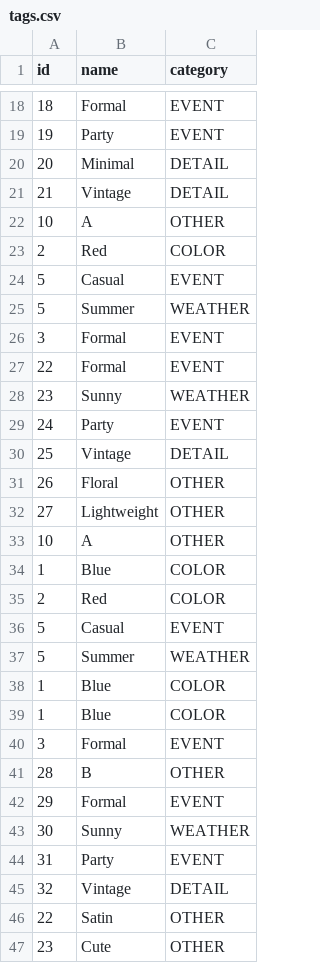
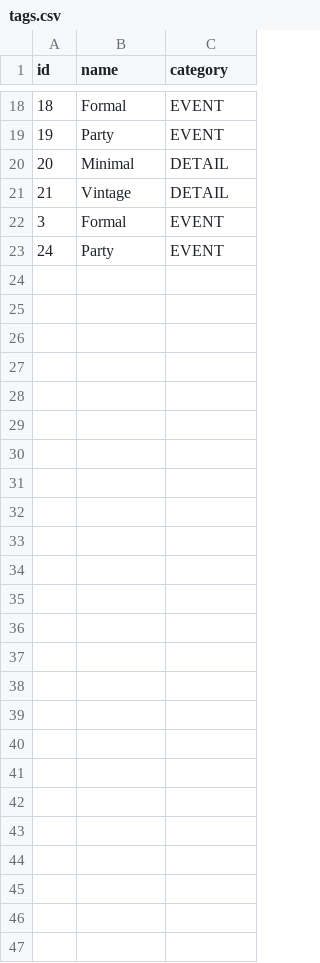
Before and after one commit to tanu817/closet-tracker-javafx, a CSV file: tags.csv, drawn as a sheet; only a part is shown, gaps mark what is left out.

Commit message:
fixed add page

```diff
--- a/tags.csv
+++ b/tags.csv
@@ -21,27 +21,3 @@ id,name,category
 21,Vintage,DETAIL
-10,A,OTHER
-2,Red,COLOR
-5,Casual,EVENT
-5,Summer,WEATHER
 3,Formal,EVENT
-22,Formal,EVENT
-23,Sunny,WEATHER
 24,Party,EVENT
-25,Vintage,DETAIL
-26,Floral,OTHER
-27,Lightweight,OTHER
-10,A,OTHER
-1,Blue,COLOR
-2,Red,COLOR
-5,Casual,EVENT
-5,Summer,WEATHER
-1,Blue,COLOR
-1,Blue,COLOR
-3,Formal,EVENT
-28,B,OTHER
-29,Formal,EVENT
-30,Sunny,WEATHER
-31,Party,EVENT
-32,Vintage,DETAIL
-22,Satin,OTHER
-23,Cute,OTHER
```
